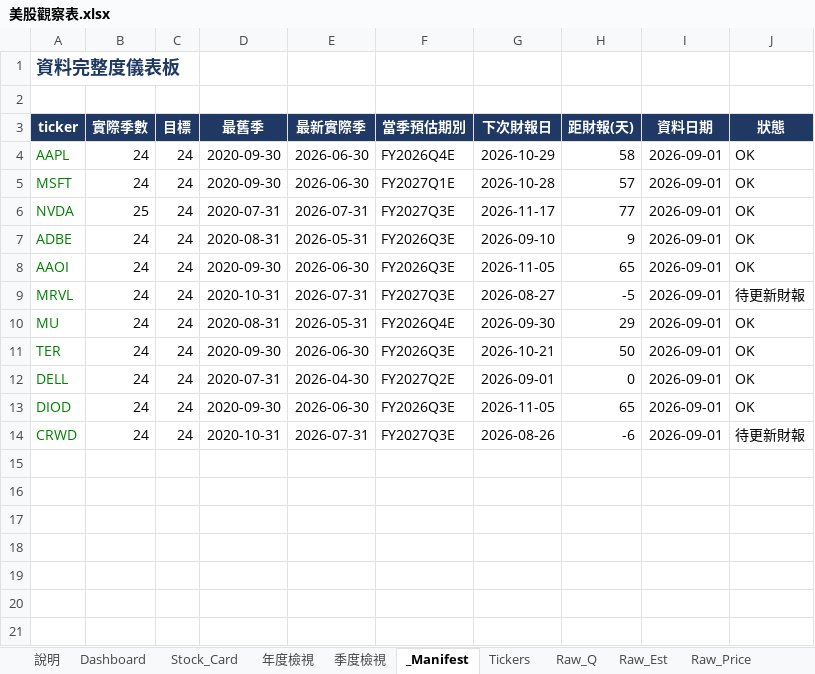
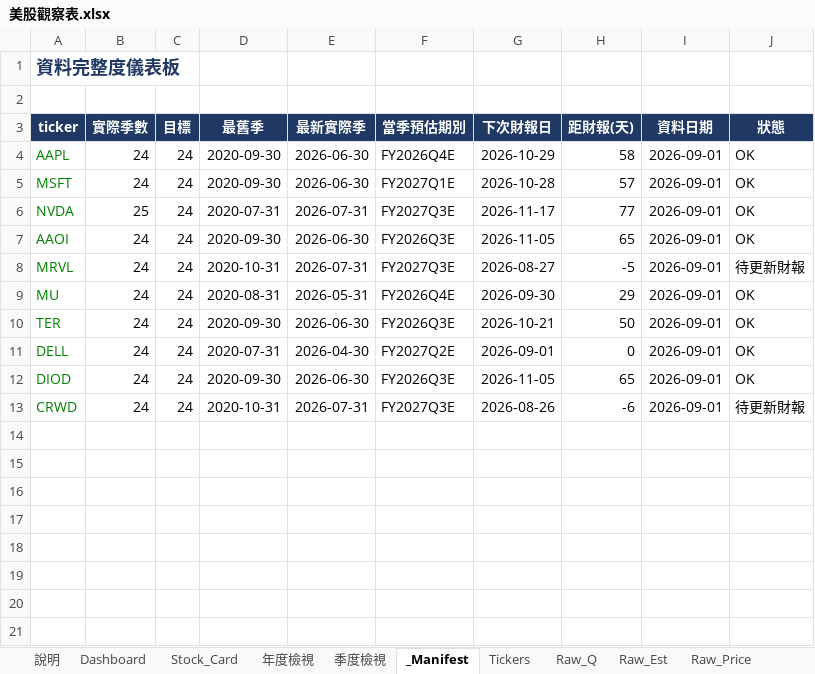
Before and after one commit to Kira11-ja/stocktracker, an Excel workbook: 美股觀察表.xlsx, sheet _Manifest, drawn as a sheet; only a part is shown; values as stored, in another font and other column widths than the file's, no borders; conditional formats not drawn; removed rows and columns are numbered as before the commit, all else as after; the diff names each change by its address in the sheet, - before the commit and + after, or states it on an @@ line.

Commit message:
remove: ADBE

```diff
--- a/美股觀察表.xlsx (sheet _Manifest)
+++ b/美股觀察表.xlsx (sheet _Manifest)
-row 7: ADBE | 24 | 24 | 2020-08-31 | 2026-05-31 | FY2026Q3E | 2026-09-10 | 9 | 2026-09-01 | OK
+row 14: (empty)
```
Also changed, not shown: sheet Raw_Q, sheet Dashboard, sheet Raw_Est, sheet Raw_Price, sheet Tickers, formulas that keep their value, 8 other files.
